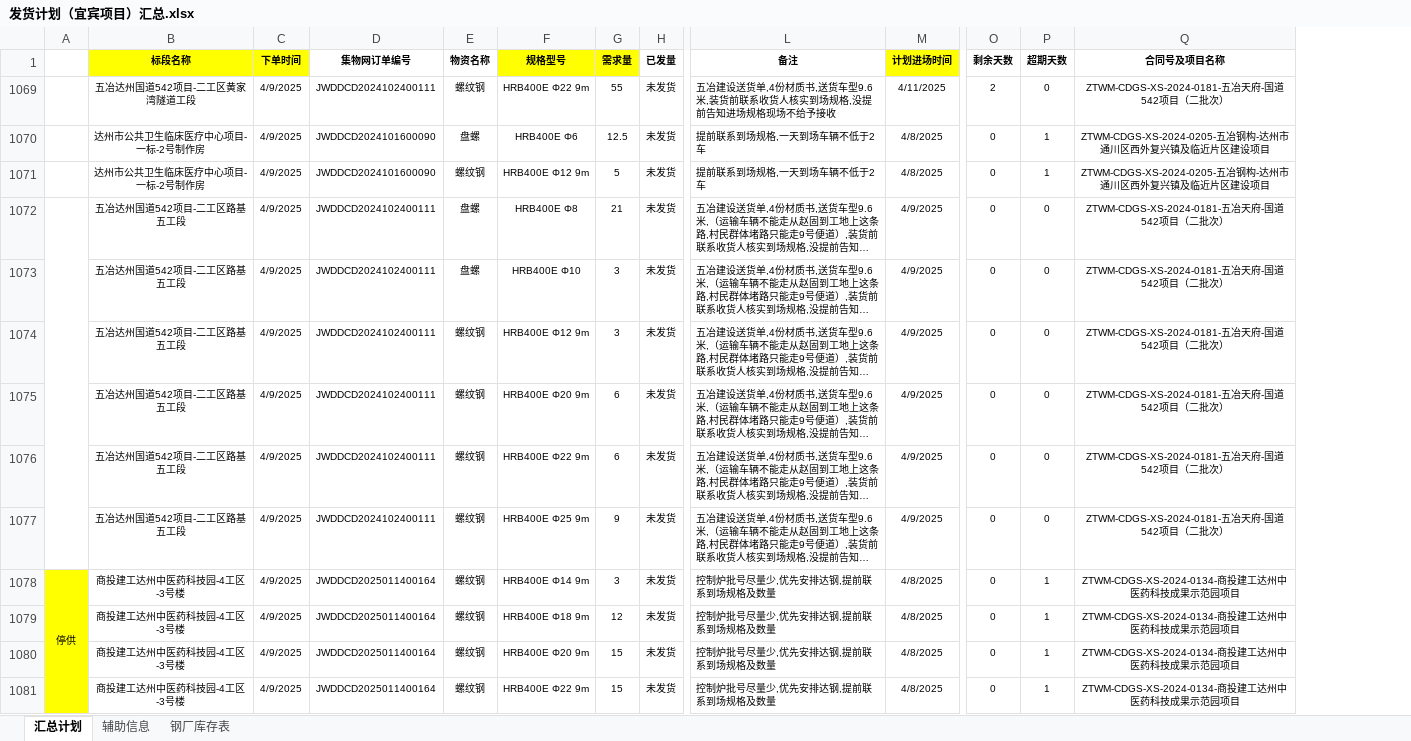
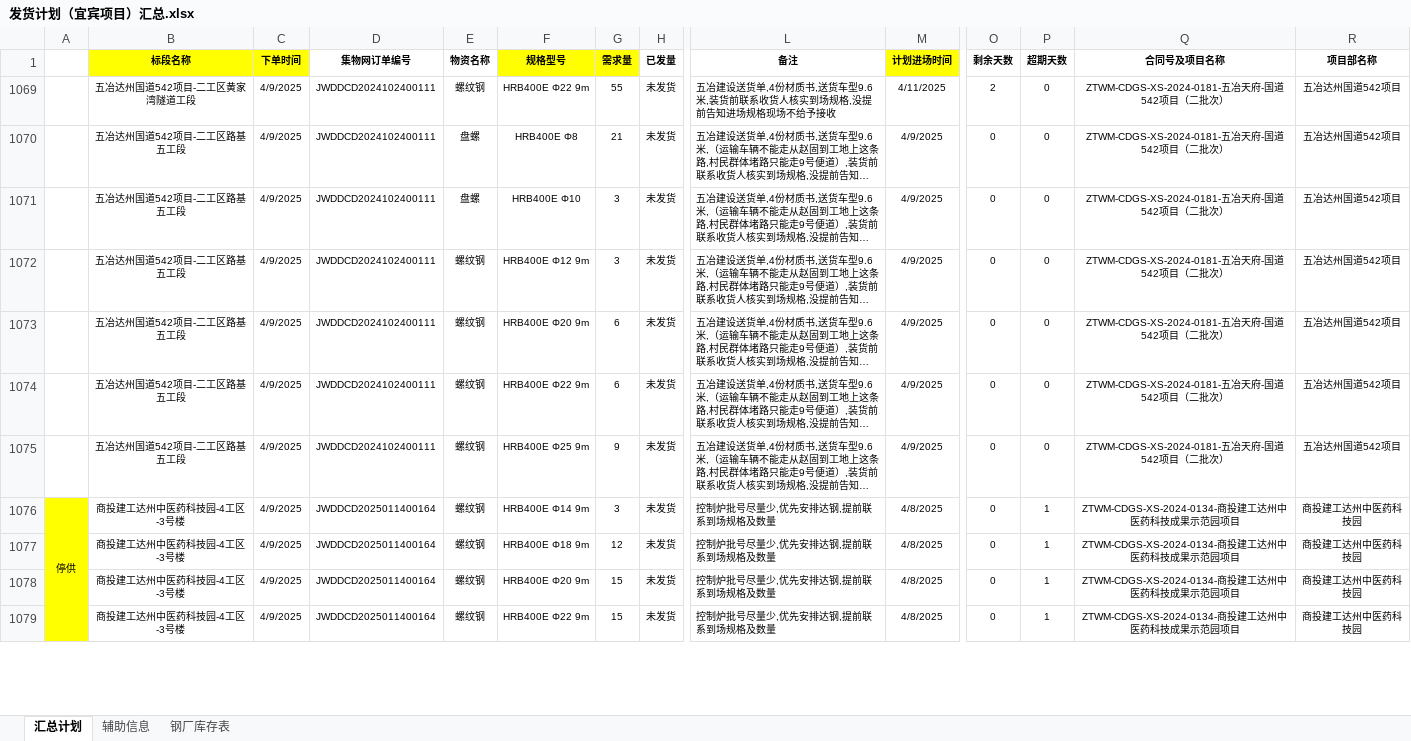
Before and after one commit to monizhou/shipment-app, an Excel workbook: 发货计划（宜宾项目）汇总.xlsx, sheet 汇总计划, drawn as a sheet; only a part is shown, gaps mark what is left out; long unchanged cells end in …; values as stored, in another font and other column widths than the file's, no borders; conditional formats not drawn; removed rows and columns are numbered as before the commit, all else as after; rows hold the shown columns only; the diff names each change by its address in the sheet, - before the commit and + after, or states it on an @@ line.

Commit message:
Add files via upload

```diff
--- a/发货计划（宜宾项目）汇总.xlsx (sheet 汇总计划)
+++ b/发货计划（宜宾项目）汇总.xlsx (sheet 汇总计划)
+column R (项目部名称), rows 1069-1079: 五冶达州国道542项目 | 五冶达州国道542项目 | 五冶达州国道542项目 | 五冶达州国道542项目 | 五冶达州国道542项目 | 五冶达州国道542项目 | 五冶达州国道542项目 | 商投建工达州中医药科技园 | 商投建工达州中医药科技园 | 商投建工达州中医药科技园 | 商投建工达州中医药科技园
-row 1070:  | 达州市公共卫生临床医疗中心项目-一标-2号制作房 | 4/9/2025 | JWDDCD2024101600090 | 盘螺 | HRB400E Φ6 | 12.5 | 未发货 | 提前联系到场规格,一天到场车辆不低于2车 | 4/8/2025 | 0 | 1 | ZTWM-CDGS-XS-2024-0205-五冶钢构-达州市通川区西外复兴镇及临近片区建设项目
-row 1071:  | 达州市公共卫生临床医疗中心项目-一标-2号制作房 | 4/9/2025 | JWDDCD2024101600090 | 螺纹钢 | HRB400E Φ12 9m | 5 | 未发货 | 提前联系到场规格,一天到场车辆不低于2车 | 4/8/2025 | 0 | 1 | ZTWM-CDGS-XS-2024-0205-五冶钢构-达州市通川区西外复兴镇及临近片区建设项目
-A1072:A1077 merged
```
Also changed, not shown: sheet 钢厂库存表, formulas that keep their value.
